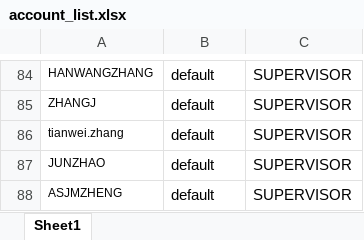
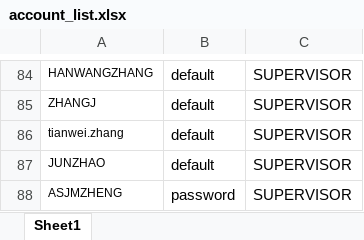
Before and after one commit to iujinwee/OOP-FYP-Management-Project, an Excel workbook: App/data/account_list.xlsx, sheet Sheet1, drawn as a sheet; only a part is shown, gaps mark what is left out; values as stored, in another font and other column widths than the file's, no borders; the diff names each change by its address in the sheet, - before the commit and + after, or states it on an @@ line.

Commit message:
Updated Supervsisor
now supervisor also can change password

```diff
--- a/App/data/account_list.xlsx (sheet Sheet1)
+++ b/App/data/account_list.xlsx (sheet Sheet1)
-B88: default
+B88: password
```
Also changed, not shown: 1 other file.
